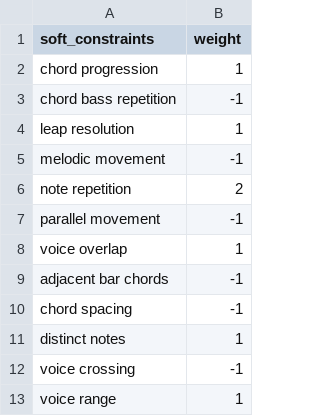
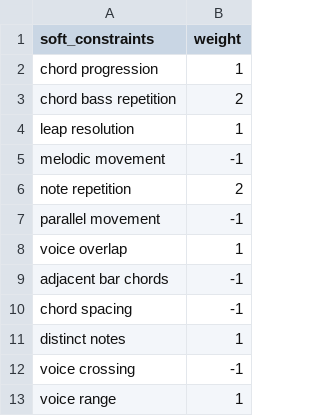
Before and after one commit to arnoldndx/cs606proj, a CSV file: data/soft_constraint_weights.csv, drawn as a sheet.

Commit message:
Add a new soft constaint to mp_model

```diff
--- a/data/soft_constraint_weights.csv
+++ b/data/soft_constraint_weights.csv
@@ -2,3 +2,3 @@ soft_constraints,weight
 chord progression,1
-chord bass repetition,-1
+chord bass repetition,2
 leap resolution,1
```
Also changed, not shown: 3 other files.
